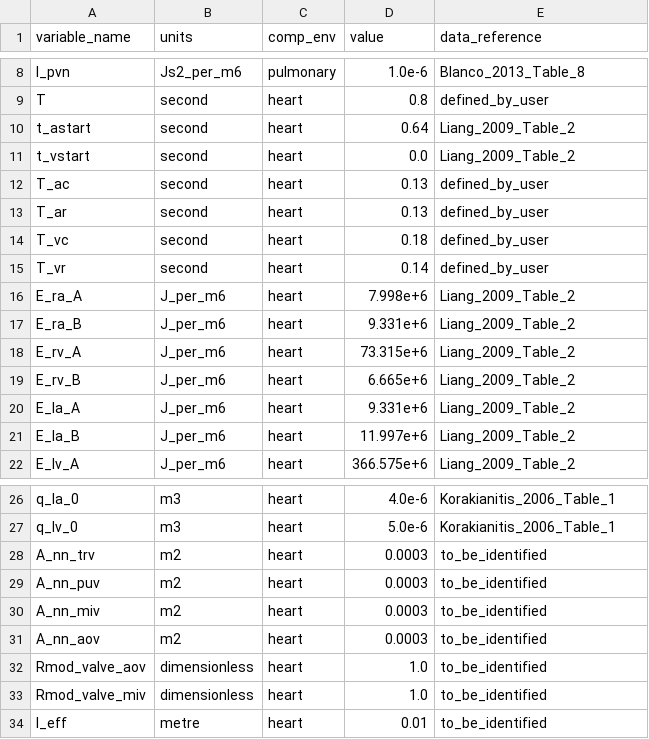
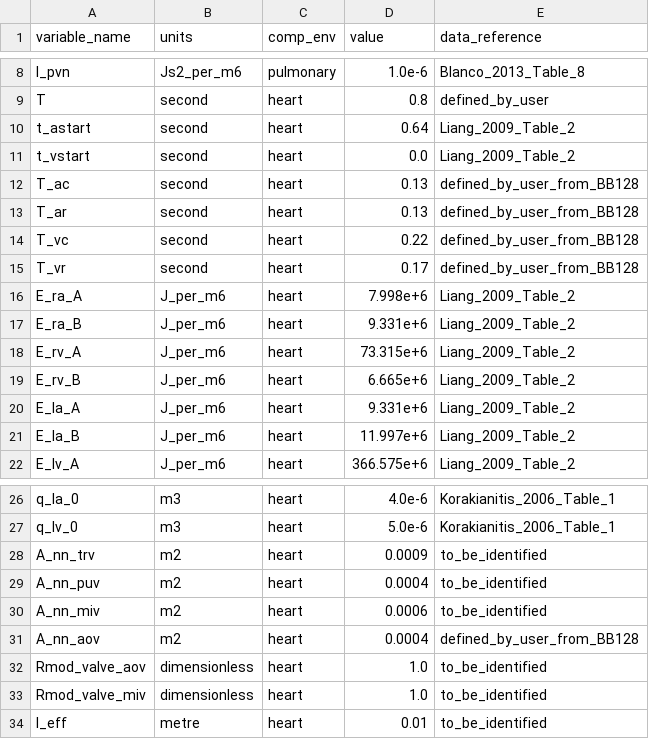
Before and after one commit to FinbarArgus/circulatory_autogen, a CSV file: resources/3compartment_parameters.csv, drawn as a sheet; only a part is shown, gaps mark what is left out.

```diff
--- a/resources/3compartment_parameters.csv
+++ b/resources/3compartment_parameters.csv
@@ -11,6 +11,6 @@ t_astart,second,heart,0.64,Liang_2009_Table_2
 t_vstart,second,heart,0.0,Liang_2009_Table_2
-T_ac,second,heart,0.13,defined_by_user
-T_ar,second,heart,0.13,defined_by_user
-T_vc,second,heart,0.18,defined_by_user
-T_vr,second,heart,0.14,defined_by_user
+T_ac,second,heart,0.13,defined_by_user_from_BB128
+T_ar,second,heart,0.13,defined_by_user_from_BB128
+T_vc,second,heart,0.22,defined_by_user_from_BB128
+T_vr,second,heart,0.17,defined_by_user_from_BB128
 E_ra_A,J_per_m6,heart,7.998e+6,Liang_2009_Table_2
@@ -27,6 +27,6 @@ q_la_0,m3,heart,4.0e-6,Korakianitis_2006_Table_1
 q_lv_0,m3,heart,5.0e-6,Korakianitis_2006_Table_1
-A_nn_trv,m2,heart,0.0003,to_be_identified
-A_nn_puv,m2,heart,0.0003,to_be_identified
-A_nn_miv,m2,heart,0.0003,to_be_identified
-A_nn_aov,m2,heart,0.0003,to_be_identified
+A_nn_trv,m2,heart,0.0009,to_be_identified
+A_nn_puv,m2,heart,0.0004,to_be_identified
+A_nn_miv,m2,heart,0.0006,to_be_identified
+A_nn_aov,m2,heart,0.0004,defined_by_user_from_BB128
 Rmod_valve_aov,dimensionless,heart,1.0,to_be_identified
```
Also changed, not shown: generated_models/3compartment_parameters.csv, resources/3compartment_params_for_id.csv, 8 other files.
